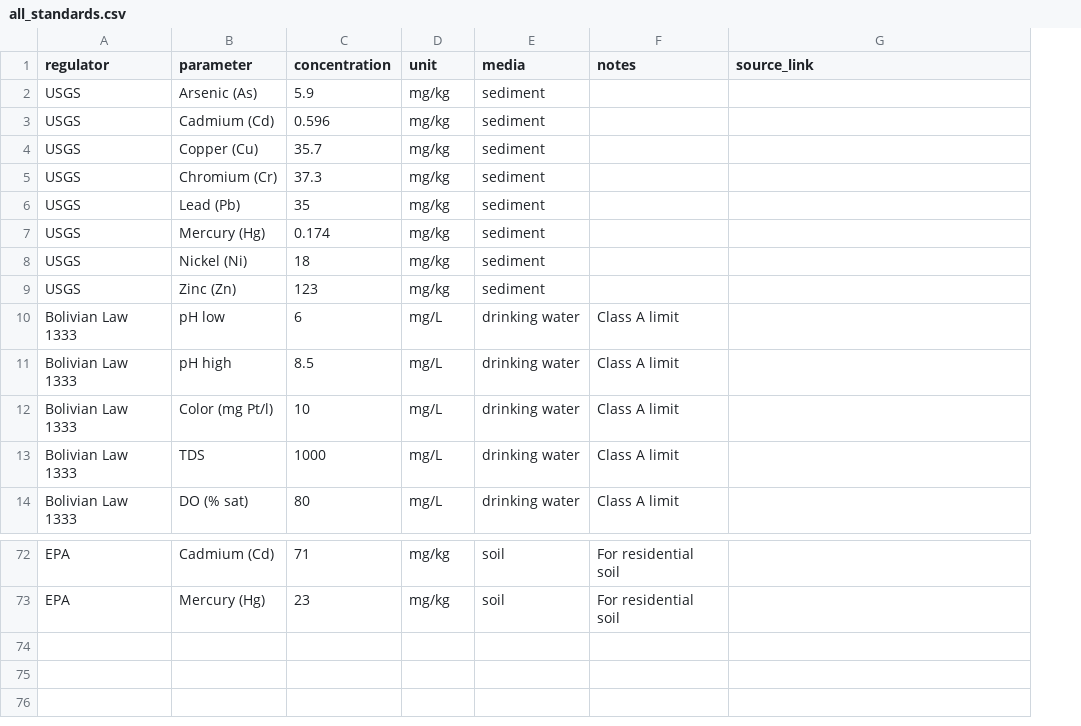
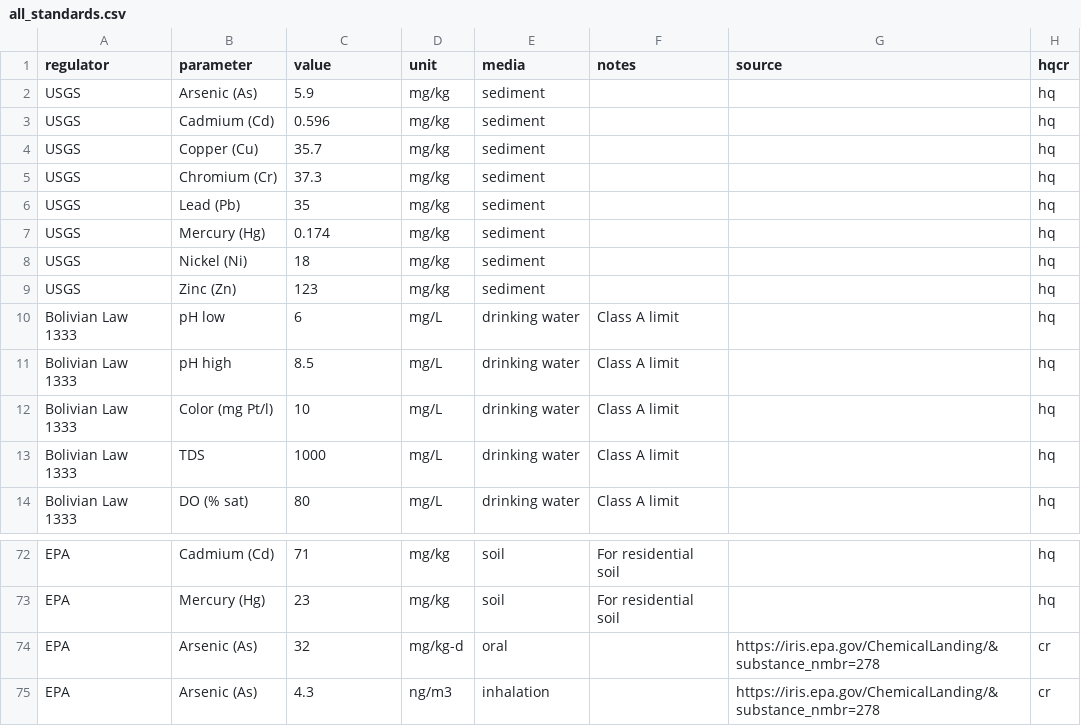
Before and after one commit to snakekn/pilcomayo_water_sediment_quality_app, a CSV file: data/standards/all_standards.csv, drawn as a sheet; only a part is shown, gaps mark what is left out; the diff names each change by its address in the sheet, - before the commit and + after, or states it on an @@ line.

```diff
--- a/data/standards/all_standards.csv
+++ b/data/standards/all_standards.csv
+column H (hqcr), rows 2-14: all hq; rows 72-73: hq | hq
-C1: concentration
+C1: value
-G1: source_link
+G1: source
+row 74: EPA | Arsenic (As) | 32 | mg/kg-d | oral |  | https://iris.epa.gov/ChemicalLanding/&substance_nmbr=278 | cr
+row 75: EPA | Arsenic (As) | 4.3 | ng/m3 | inhalation |  | https://iris.epa.gov/ChemicalLanding/&substance_nmbr=278 | cr
```
Also changed, not shown: data/standards/strict_standards.csv, 5 other files.
